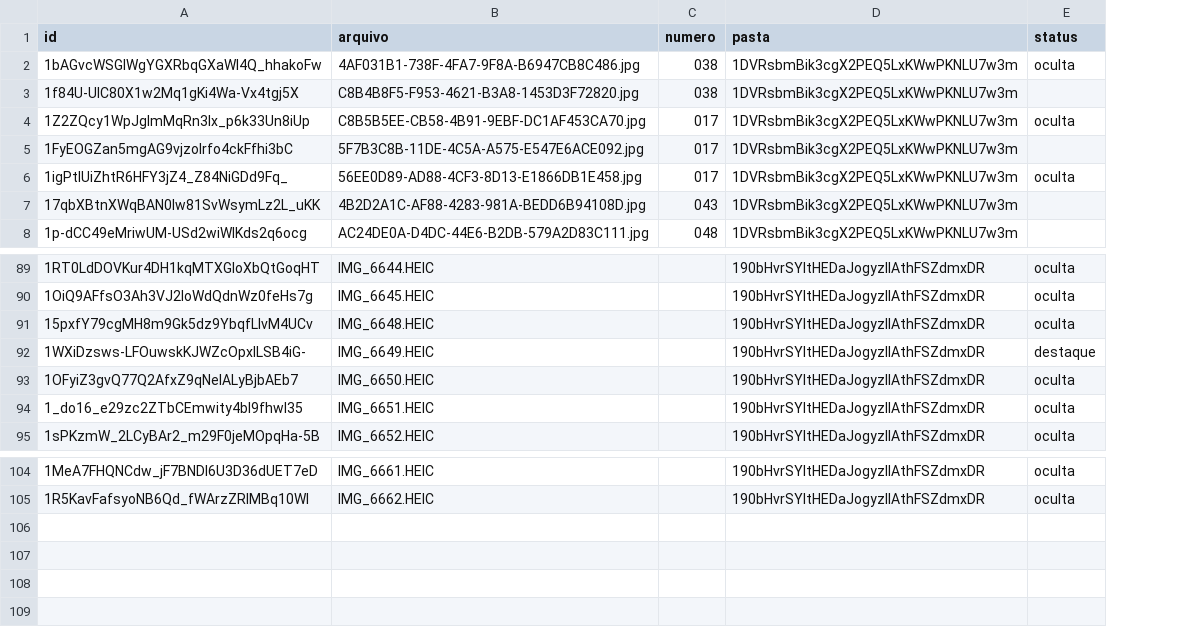
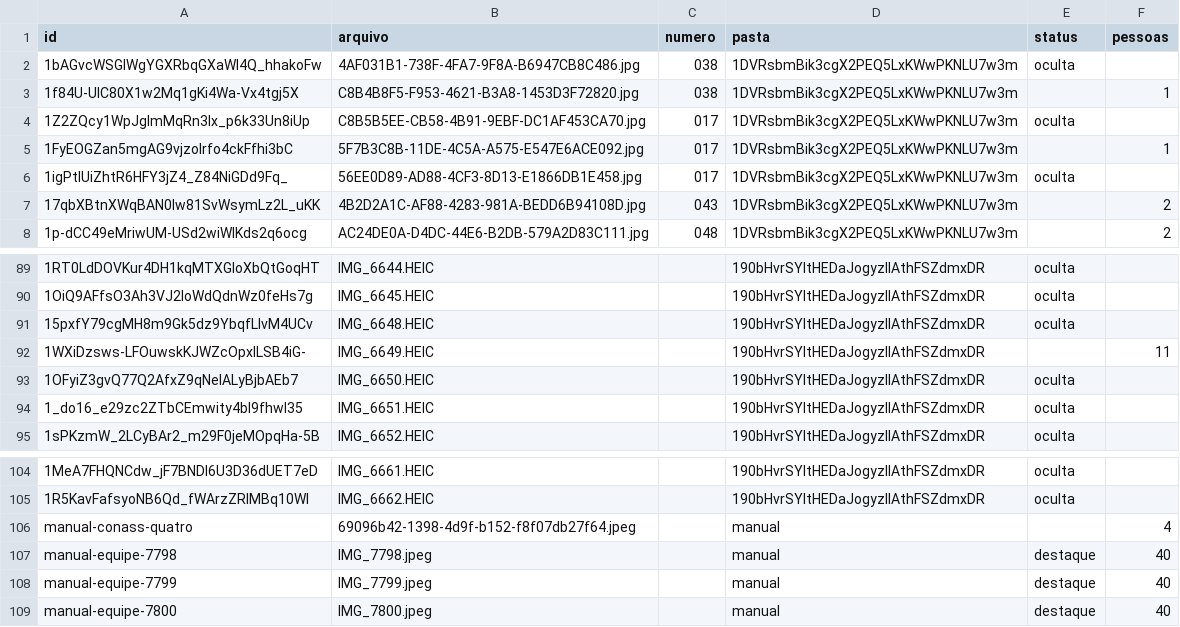
Before and after one commit to zZebbb/redes, a CSV file: data/fotos.csv, drawn as a sheet; only a part is shown, gaps mark what is left out; the diff names each change by its address in the sheet, - before the commit and + after, or states it on an @@ line.

```diff
--- a/data/fotos.csv
+++ b/data/fotos.csv
+column F (pessoas), rows 3-8: 1 |  | 1 |  | 2 | 2; row 92: 11
-E92 (status): destaque
+E92 (status): (empty)
+row 106: manual-conass-quatro | 69096b42-1398-4d9f-b152-f8f07db27f64.jpeg |  | manual |  | 4
+row 107: manual-equipe-7798 | IMG_7798.jpeg |  | manual | destaque | 40
+row 108: manual-equipe-7799 | IMG_7799.jpeg |  | manual | destaque | 40
+row 109: manual-equipe-7800 | IMG_7800.jpeg |  | manual | destaque | 40
```
Also changed, not shown: 16 other files.
